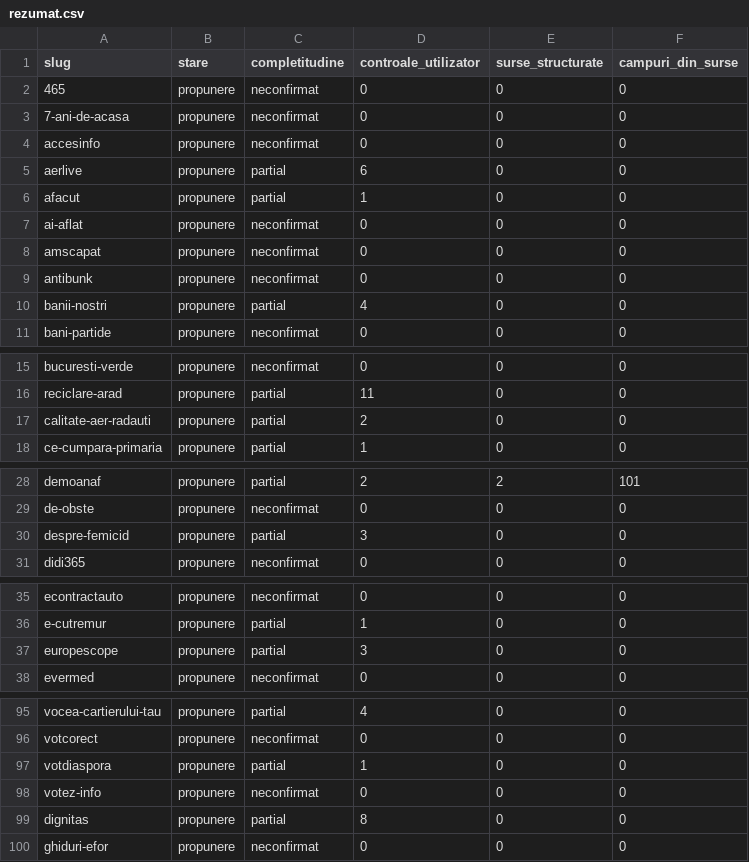
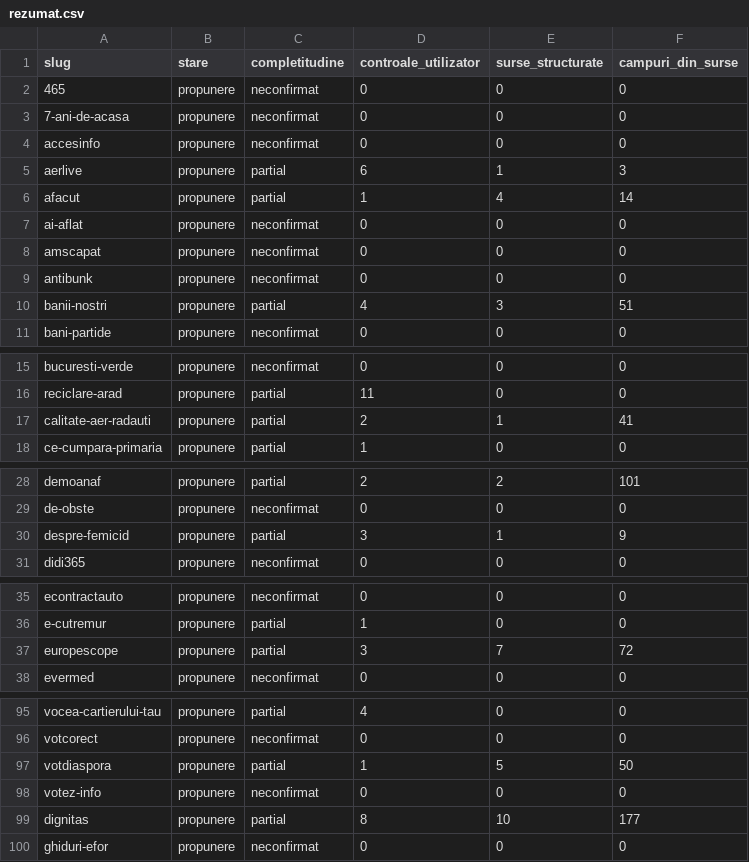
Before and after one commit to gov2-ro/awesome-civtech-ro, a CSV file: data/taxonomy-v2/observatii/inventare/rezumat.csv, drawn as a sheet; only a part is shown, gaps mark what is left out; the diff covers the shown part only.

```diff
--- a/data/taxonomy-v2/observatii/inventare/rezumat.csv
+++ b/data/taxonomy-v2/observatii/inventare/rezumat.csv
@@ -4,4 +4,4 @@ slug,stare,completitudine,controale_utilizator,surse_structurate,campuri_din_sur
 accesinfo,propunere,neconfirmat,0,0,0
-aerlive,propunere,partial,6,0,0
-afacut,propunere,partial,1,0,0
+aerlive,propunere,partial,6,1,3
+afacut,propunere,partial,1,4,14
 ai-aflat,propunere,neconfirmat,0,0,0
@@ -9,3 +9,3 @@ amscapat,propunere,neconfirmat,0,0,0
 antibunk,propunere,neconfirmat,0,0,0
-banii-nostri,propunere,partial,4,0,0
+banii-nostri,propunere,partial,4,3,51
 bani-partide,propunere,neconfirmat,0,0,0
@@ -16,3 +16,3 @@ bucuresti-verde,propunere,neconfirmat,0,0,0
 reciclare-arad,propunere,partial,11,0,0
-calitate-aer-radauti,propunere,partial,2,0,0
+calitate-aer-radauti,propunere,partial,2,1,41
 ce-cumpara-primaria,propunere,partial,1,0,0
@@ -29,3 +29,3 @@ demoanaf,propunere,partial,2,2,101
 de-obste,propunere,neconfirmat,0,0,0
-despre-femicid,propunere,partial,3,0,0
+despre-femicid,propunere,partial,3,1,9
 didi365,propunere,neconfirmat,0,0,0
@@ -36,3 +36,3 @@ econtractauto,propunere,neconfirmat,0,0,0
 e-cutremur,propunere,partial,1,0,0
-europescope,propunere,partial,3,0,0
+europescope,propunere,partial,3,7,72
 evermed,propunere,neconfirmat,0,0,0
@@ -96,5 +96,5 @@ vocea-cartierului-tau,propunere,partial,4,0,0
 votcorect,propunere,neconfirmat,0,0,0
-votdiaspora,propunere,partial,1,0,0
+votdiaspora,propunere,partial,1,5,50
 votez-info,propunere,neconfirmat,0,0,0
-dignitas,propunere,partial,8,0,0
+dignitas,propunere,partial,8,10,177
 ghiduri-efor,propunere,neconfirmat,0,0,0
```
Also changed, not shown: 8 edited cells elsewhere in this file, 35 other files.
